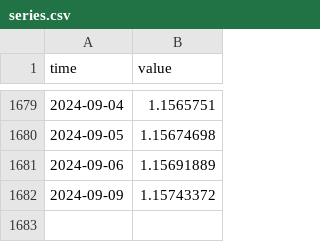
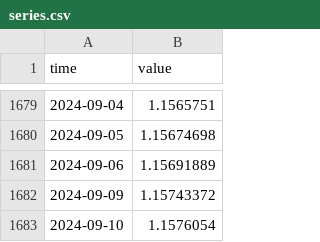
Before and after one commit to minnaheim/us.fred.sofr, a CSV file: data-raw/sofr/series.csv, drawn as a sheet; only a part is shown, gaps mark what is left out.

Commit message:
opentsi full history init

```diff
--- a/data-raw/sofr/series.csv
+++ b/data-raw/sofr/series.csv
@@ -1682 +1682,2 @@ time,value
 2024-09-09,1.15743372
+2024-09-10,1.1576054
```
